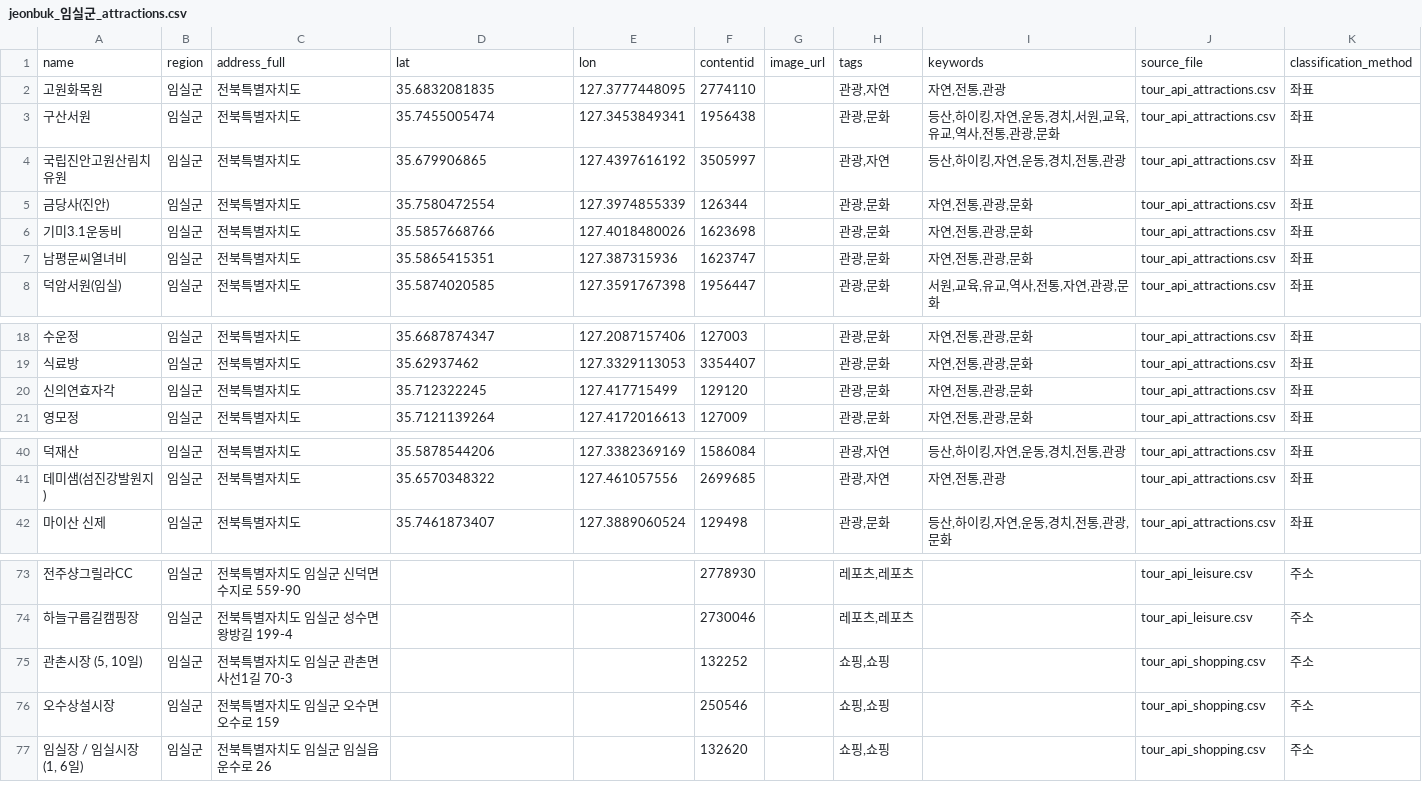
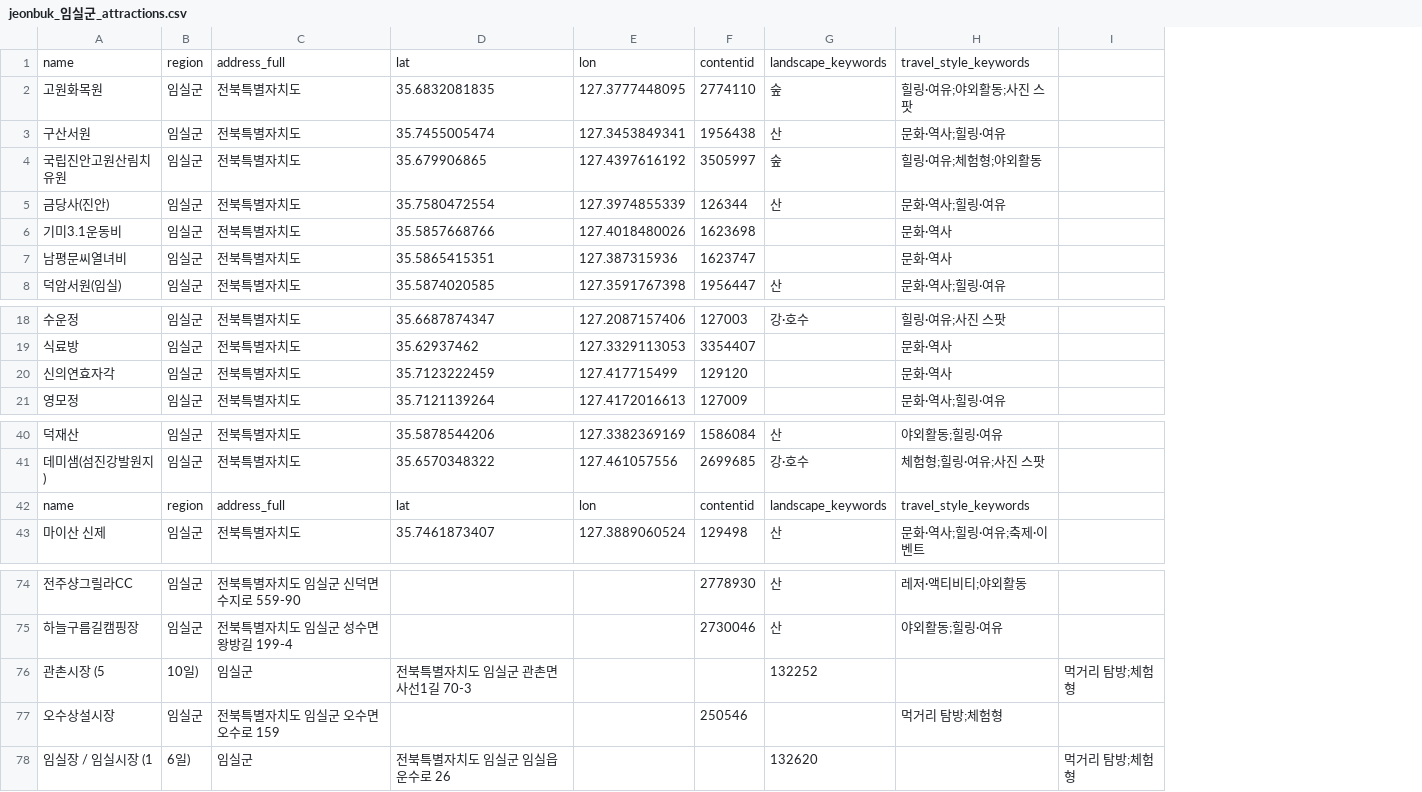
Before and after one commit to kdt-imsm/kdt-hackathon-ai-engine, a CSV file: data/jeonbuk_임실군_attractions.csv, drawn as a sheet; only a part is shown, gaps mark what is left out; removed rows and columns are numbered as before the commit, all else as after; the diff names each change by its address in the sheet, - before the commit and + after, or states it on an @@ line.

```diff
--- a/data/jeonbuk_임실군_attractions.csv
+++ b/data/jeonbuk_임실군_attractions.csv
-column G, row 1: image_url
-column H, rows 1-8: tags | 관광,자연 | 관광,문화 | 관광,자연 | 관광,문화 | 관광,문화 | 관광,문화 | 관광,문화; rows 18-21: all 관광,문화; rows 40-42: 관광,자연 | 관광,자연 | 관광,문화; rows 73-74: 레포츠,레포츠 | 레포츠,레포츠; row 76: 쇼핑,쇼핑
-column I, rows 1-8: keywords | 자연,전통,관광 | 등산,하이킹,자연,운동,경치,서원,교육,유교,역사,전통,관광,문화 | 등산,하이킹,자연,운동,경치,전통,관광 | 자연,전통,관광,문화 | 자연,전통,관광,문화 | 자연,전통,관광,문화 | 서원,교육,유교,역사,전통,자연,관광,문화; rows 18-21: all 자연,전통,관광,문화; rows 40-42: 등산,하이킹,자연,운동,경치,전통,관광 | 자연,전통,관광 | 등산,하이킹,자연,운동,경치,전통,관광,문화
-column J, rows 1-8: source_file | tour_api_attractions.csv | tour_api_attractions.csv | tour_api_attractions.csv | tour_api_attractions.csv | tour_api_attractions.csv | tour_api_attractions.csv | tour_api_attractions.csv; rows 18-21: all tour_api_attractions.csv; rows 40-42: all tour_api_attractions.csv; rows 73-74: tour_api_leisure.csv | tour_api_leisure.csv; row 76: tour_api_shopping.csv
-column K, rows 1-8: classification_method | 좌표 | 좌표 | 좌표 | 좌표 | 좌표 | 좌표 | 좌표; rows 18-21: all 좌표; rows 40-42: all 좌표; rows 73-74: 주소 | 주소; row 76: 주소
+column G, rows 1-8: landscape_keywords | 숲 | 산 | 숲 | 산 |  |  | 산; row 18: 강·호수; rows 40-41: 산 | 강·호수; row 43: 산; rows 74-75: 산 | 산
+column H, rows 1-8: travel_style_keywords | 힐링·여유;야외활동;사진 스팟 | 문화·역사;힐링·여유 | 힐링·여유;체험형;야외활동 | 문화·역사;힐링·여유 | 문화·역사 | 문화·역사 | 문화·역사;힐링·여유; rows 18-21: 힐링·여유;사진 스팟 | 문화·역사 | 문화·역사 | 문화·역사;힐링·여유; rows 40-41: 야외활동;힐링·여유 | 체험형;힐링·여유;사진 스팟; row 43: 문화·역사;힐링·여유;축제·이벤트; rows 74-75: 레저·액티비티;야외활동 | 야외활동;힐링·여유; row 77: 먹거리 탐방;체험형
+column I, empty
-D20: 35.712322245
+D20: 35.7123222459
+row 42: name | region | address_full | lat | lon | contentid | landscape_keywords | travel_style_keywords
-row 75: 관촌시장 (5, 10일) | 임실군 | 전북특별자치도 임실군 관촌면 사선1길 70-3 |  |  | 132252 |  | 쇼핑,쇼핑 |  | tour_api_shopping.csv | 주소
+row 76: 관촌시장 (5 | 10일) | 임실군 | 전북특별자치도 임실군 관촌면 사선1길 70-3 |  |  | 132252 |  | 먹거리 탐방;체험형
-row 77: 임실장 / 임실시장 (1, 6일) | 임실군 | 전북특별자치도 임실군 임실읍 운수로 26 |  |  | 132620 |  | 쇼핑,쇼핑 |  | tour_api_shopping.csv | 주소
+row 78: 임실장 / 임실시장 (1 | 6일) | 임실군 | 전북특별자치도 임실군 임실읍 운수로 26 |  |  | 132620 |  | 먹거리 탐방;체험형
```
Also changed, not shown: data/jeonbuk_군산시_attractions.csv, data/jeonbuk_김제시_attractions.csv, 39 other files.
